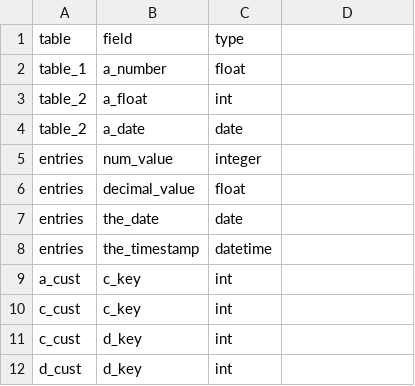
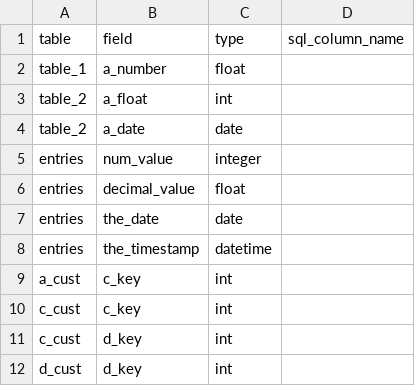
Before and after one commit to pernielsen1/containers, a CSV file: claude_exp/pandas_play/briefs/examples/db_example/field_definitions.csv, drawn as a sheet; the diff names each change by its address in the sheet, - before the commit and + after, or states it on an @@ line.

```diff
--- a/claude_exp/pandas_play/briefs/examples/db_example/field_definitions.csv
+++ b/claude_exp/pandas_play/briefs/examples/db_example/field_definitions.csv
-D1: (empty)
+D1: sql_column_name
```
Also changed, not shown: 1 other file.
